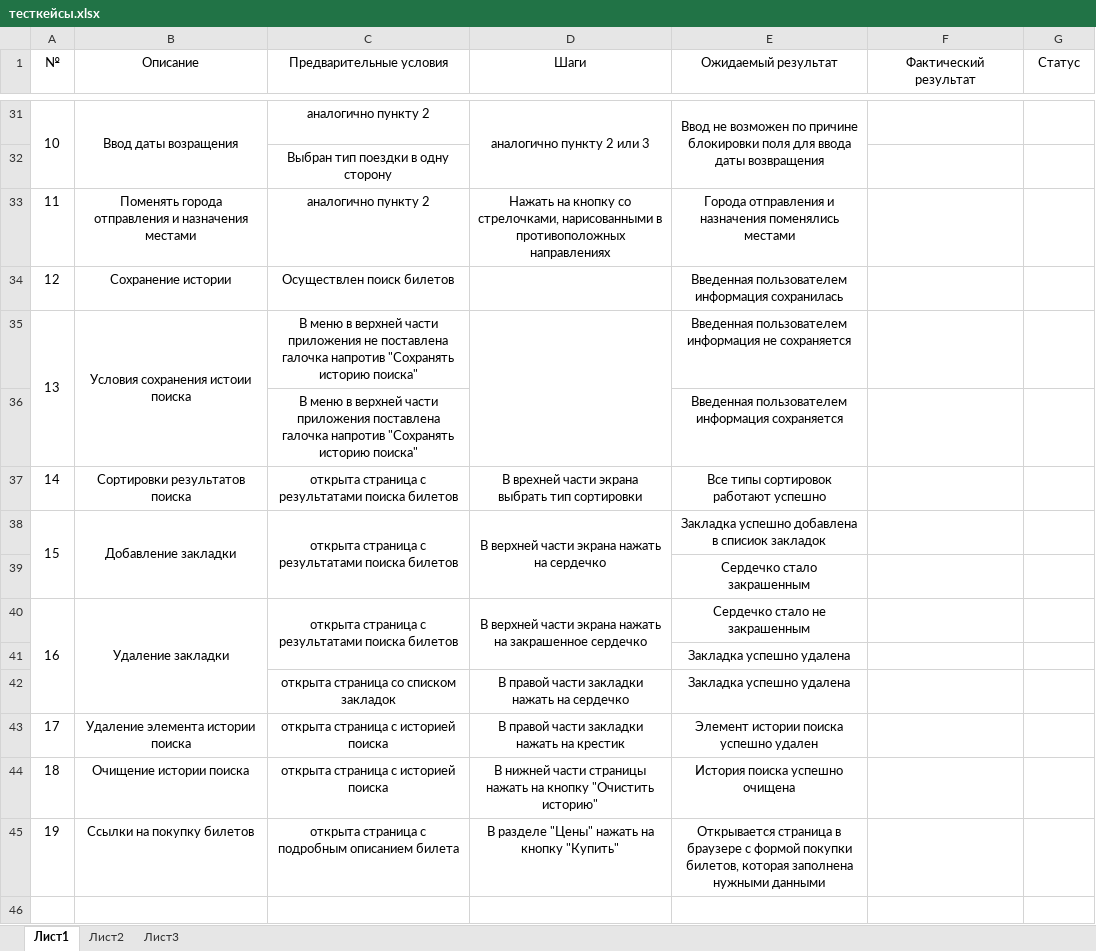
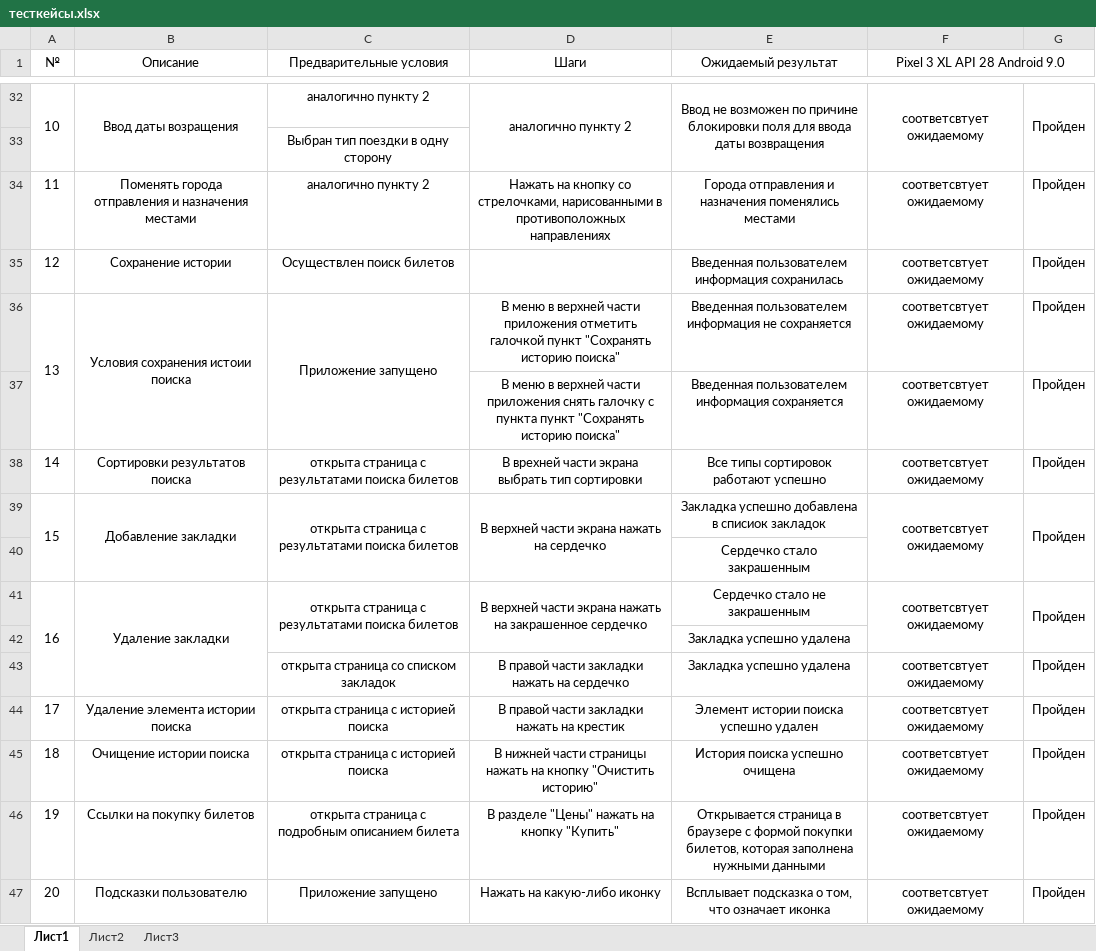
Before and after one commit to tranina-olesya/AviaTickets, an Excel workbook: Документация/тесткейсы.xlsx, sheet Лист1, drawn as a sheet; only a part is shown, gaps mark what is left out; values as stored, in another font and other column widths than the file's, no borders; removed rows and columns are numbered as before the commit, all else as after; the diff covers the shown part only; the diff names each change by its address in the sheet, - before the commit and + after, or states it on an @@ line.

Commit message:
тест на Pixel 3 XL API 28 Android 9.0

```diff
--- a/Документация/тесткейсы.xlsx (sheet Лист1)
+++ b/Документация/тесткейсы.xlsx (sheet Лист1)
+A1:A2 merged
+B1:B2 merged
+C1:C2 merged
+D1:D2 merged
+E1:E2 merged
-F1: Фактический результат
+F1: Pixel 3 XL API 28 Android 9.0
+F1:G1 merged
-G1: Статус
+G1: (empty)
-D32 (Шаги): аналогично пункту 2 или 3
+D32 (Шаги): аналогично пункту 2
-F32 (Pixel 3 XL API 28 Android 9.0): (empty)
+F32 (Pixel 3 XL API 28 Android 9.0): соответсвтует ожидаемому
+F32:F33 merged
-G32: (empty)
+G32: Пройден
+G32:G33 merged
-F34:F36 (Pixel 3 XL API 28 Android 9.0): (empty)
+F34:F36 (Pixel 3 XL API 28 Android 9.0): соответсвтует ожидаемому
-G34:G36: (empty)
+G34:G36: Пройден
-C36 (Предварительные условия): В меню в верхней части приложения не поставлена галочка напротив "Сохранять историю поиска"
+C36 (Предварительные условия): Приложение запущено
+C36:C37 merged
-D36 (Шаги): (empty)
+D36 (Шаги): В меню в верхней части приложения отметить галочкой пункт "Сохранять историю поиска"
-D35:D36 merged
-row 36:  |  | В меню в верхней части приложения поставлена галочка напротив "Сохранять историю поиска" |  | Введенная пользователем информация сохраняется
+row 37:  |  |  | В меню в верхней части приложения снять галочку с пункта пункт "Сохранять историю поиска" | Введенная пользователем информация сохраняется | соответсвтует ожидаемому | Пройден
-F38:F39 (Pixel 3 XL API 28 Android 9.0): (empty)
+F38:F39 (Pixel 3 XL API 28 Android 9.0): соответсвтует ожидаемому
-G38:G39: (empty)
+G38:G39: Пройден
+F39:F40 merged
+G39:G40 merged
-F41 (Pixel 3 XL API 28 Android 9.0): (empty)
+F41 (Pixel 3 XL API 28 Android 9.0): соответсвтует ожидаемому
+F41:F42 merged
-G41: (empty)
+G41: Пройден
+G41:G42 merged
-F43:F46 (Pixel 3 XL API 28 Android 9.0): (empty)
+F43:F46 (Pixel 3 XL API 28 Android 9.0): соответсвтует ожидаемому
-G43:G46: (empty)
+G43:G46: Пройден
+row 47: 20 | Подсказки пользователю | Приложение запущено | Нажать на какую-либо иконку | Всплывает подсказка о том, что означает иконка | соответсвтует ожидаемому | Пройден
```
Also changed, not shown: 2 added rows, 1 removed row, 1 moved row, 16 edited cells and merged cells elsewhere in this sheet.
